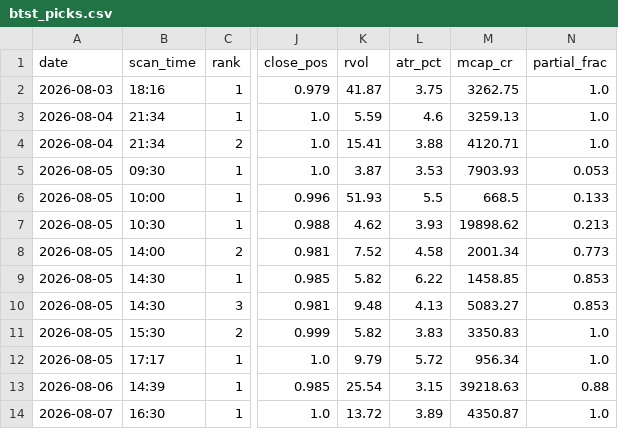
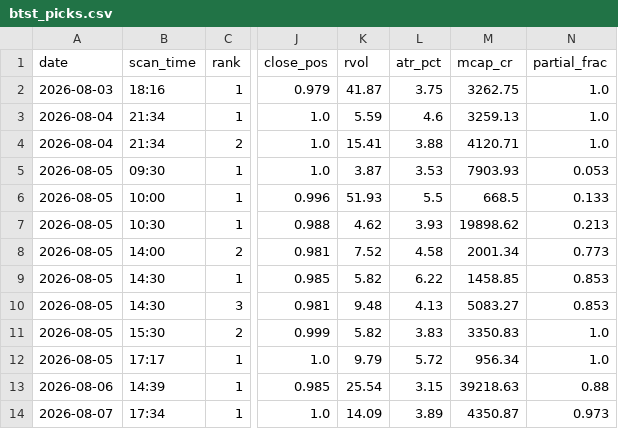
Before and after one commit to atikhalde/weekly, a CSV file: btst_picks.csv, drawn as a sheet; only a part is shown, gaps mark what is left out; the diff names each change by its address in the sheet, - before the commit and + after, or states it on an @@ line.

```diff
--- a/btst_picks.csv
+++ b/btst_picks.csv
-B14 (scan_time): 16:30
+B14 (scan_time): 17:34
-K14 (rvol): 13.72
+K14 (rvol): 14.09
-N14 (partial_frac): 1.0
+N14 (partial_frac): 0.973
```
Also changed, not shown: anticipate_picks.csv.
